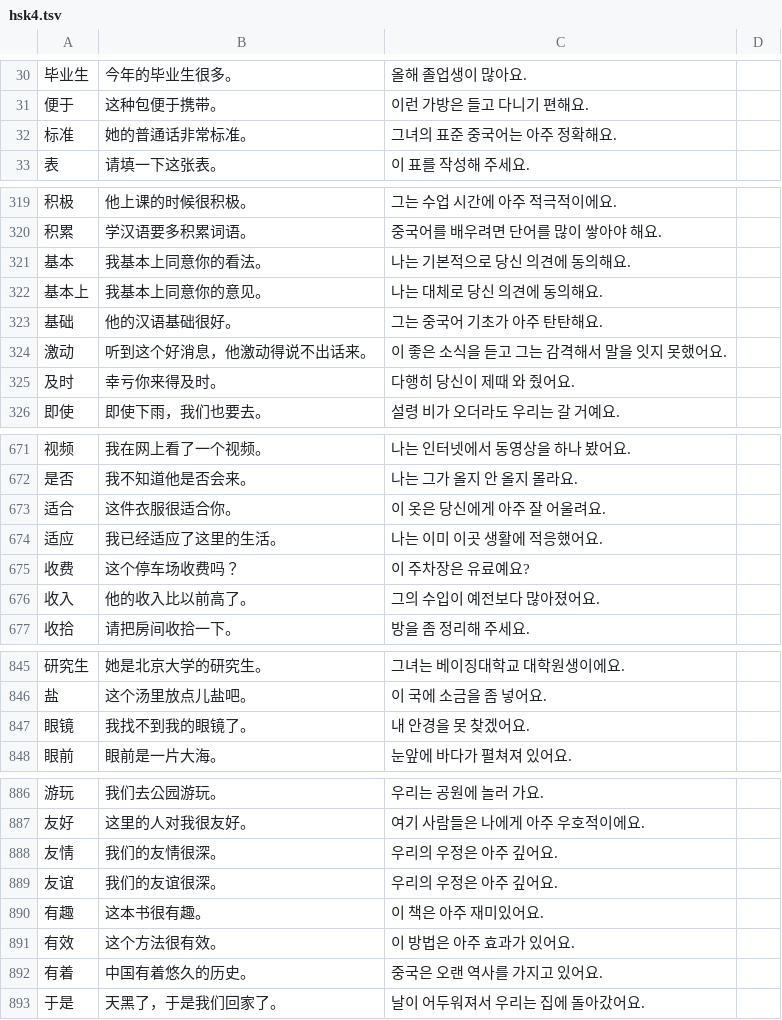
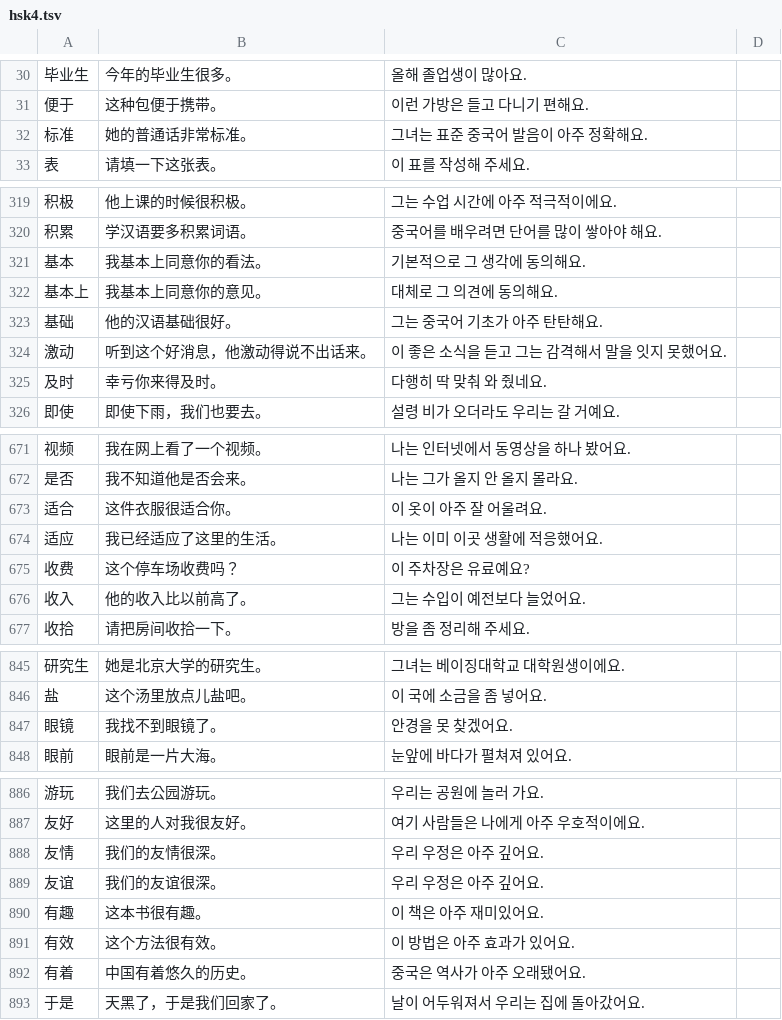
Before and after one commit to sagasum07/Hanzi-game, a TSV file: examples/src/hsk4.tsv, drawn as a sheet; only a part is shown, gaps mark what is left out; the diff covers the shown part only.

```diff
--- a/examples/src/hsk4.tsv
+++ b/examples/src/hsk4.tsv
@@ -31,3 +31,3 @@
 便于	这种包便于携带。	이런 가방은 들고 다니기 편해요.
-标准	她的普通话非常标准。	그녀의 표준 중국어는 아주 정확해요.
+标准	她的普通话非常标准。	그녀는 표준 중국어 발음이 아주 정확해요.
 表	请填一下这张表。	이 표를 작성해 주세요.
@@ -320,7 +320,7 @@
 积累	学汉语要多积累词语。	중국어를 배우려면 단어를 많이 쌓아야 해요.
-基本	我基本上同意你的看法。	나는 기본적으로 당신 의견에 동의해요.
-基本上	我基本上同意你的意见。	나는 대체로 당신 의견에 동의해요.
+基本	我基本上同意你的看法。	기본적으로 그 생각에 동의해요.
+基本上	我基本上同意你的意见。	대체로 그 의견에 동의해요.
 基础	他的汉语基础很好。	그는 중국어 기초가 아주 탄탄해요.
 激动	听到这个好消息，他激动得说不出话来。	이 좋은 소식을 듣고 그는 감격해서 말을 잇지 못했어요.
-及时	幸亏你来得及时。	다행히 당신이 제때 와 줬어요.
+及时	幸亏你来得及时。	다행히 딱 맞춰 와 줬네요.
 即使	即使下雨，我们也要去。	설령 비가 오더라도 우리는 갈 거예요.
@@ -672,6 +672,6 @@
 是否	我不知道他是否会来。	나는 그가 올지 안 올지 몰라요.
-适合	这件衣服很适合你。	이 옷은 당신에게 아주 잘 어울려요.
+适合	这件衣服很适合你。	이 옷이 아주 잘 어울려요.
 适应	我已经适应了这里的生活。	나는 이미 이곳 생활에 적응했어요.
 收费	这个停车场收费吗？	이 주차장은 유료예요?
-收入	他的收入比以前高了。	그의 수입이 예전보다 많아졌어요.
+收入	他的收入比以前高了。	그는 수입이 예전보다 늘었어요.
 收拾	请把房间收拾一下。	방을 좀 정리해 주세요.
@@ -846,3 +846,3 @@
 盐	这个汤里放点儿盐吧。	이 국에 소금을 좀 넣어요.
-眼镜	我找不到我的眼镜了。	내 안경을 못 찾겠어요.
+眼镜	我找不到眼镜了。	안경을 못 찾겠어요.
 眼前	眼前是一片大海。	눈앞에 바다가 펼쳐져 있어요.
@@ -887,7 +887,7 @@
 友好	这里的人对我很友好。	여기 사람들은 나에게 아주 우호적이에요.
-友情	我们的友情很深。	우리의 우정은 아주 깊어요.
-友谊	我们的友谊很深。	우리의 우정은 아주 깊어요.
+友情	我们的友情很深。	우리 우정은 아주 깊어요.
+友谊	我们的友谊很深。	우리 우정은 아주 깊어요.
 有趣	这本书很有趣。	이 책은 아주 재미있어요.
 有效	这个方法很有效。	이 방법은 아주 효과가 있어요.
-有着	中国有着悠久的历史。	중국은 오랜 역사를 가지고 있어요.
+有着	中国有着悠久的历史。	중국은 역사가 아주 오래됐어요.
 于是	天黑了，于是我们回家了。	날이 어두워져서 우리는 집에 돌아갔어요.
```
Also changed, not shown: 22 edited cells elsewhere in this file, examples/src/hsk1.tsv, examples/src/hsk2.tsv, 9 other files.
